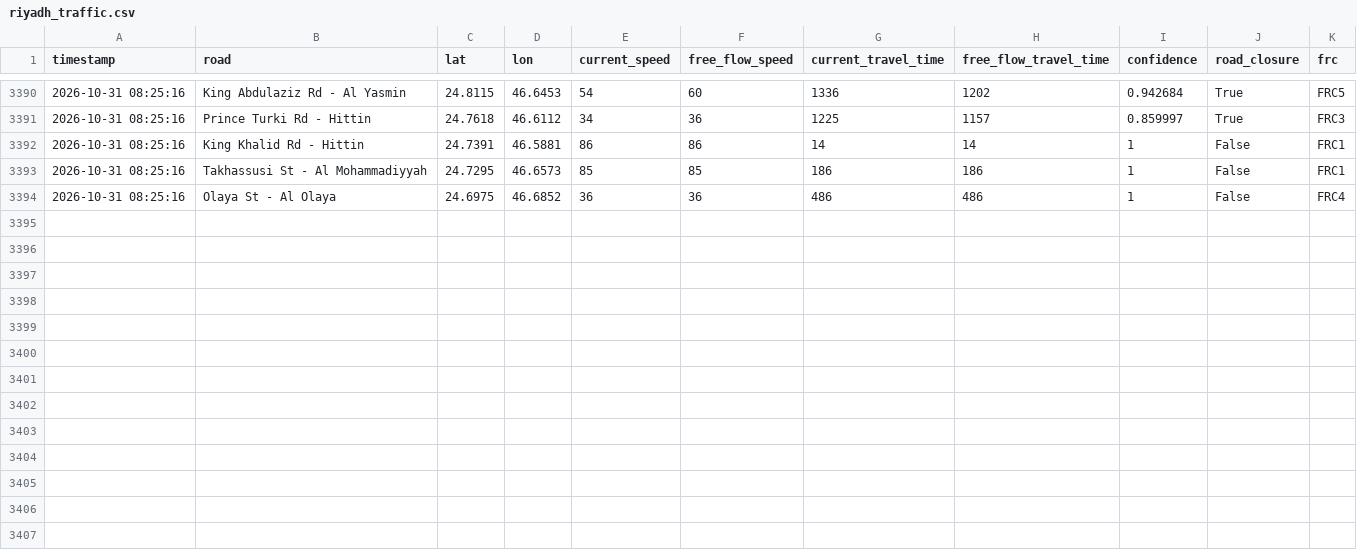
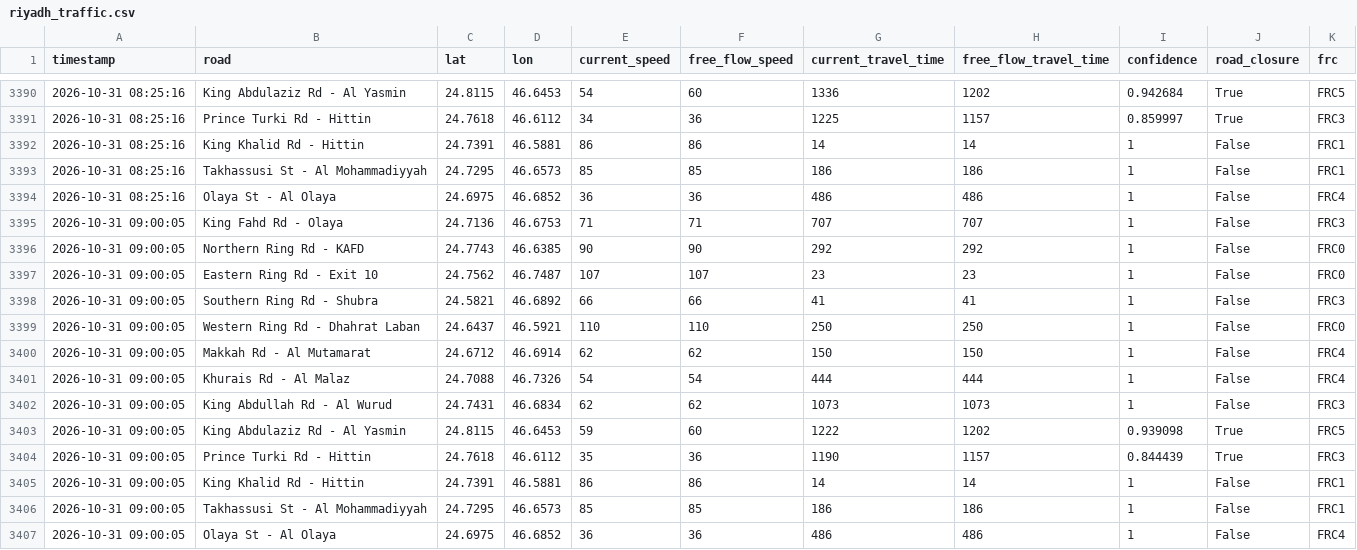
Before and after one commit to Faisal-Almusallam/GreenFlow, a CSV file: data/riyadh_traffic.csv, drawn as a sheet; only a part is shown, gaps mark what is left out.

```diff
--- a/data/riyadh_traffic.csv
+++ b/data/riyadh_traffic.csv
@@ -3394 +3394,14 @@ timestamp,road,lat,lon,current_speed,free_flow_speed,current_travel_time,free_fl
 2026-10-31 08:25:16,Olaya St - Al Olaya,24.6975,46.6852,36,36,486,486,1,False,FRC4
+2026-10-31 09:00:05,King Fahd Rd - Olaya,24.7136,46.6753,71,71,707,707,1,False,FRC3
+2026-10-31 09:00:05,Northern Ring Rd - KAFD,24.7743,46.6385,90,90,292,292,1,False,FRC0
+2026-10-31 09:00:05,Eastern Ring Rd - Exit 10,24.7562,46.7487,107,107,23,23,1,False,FRC0
+2026-10-31 09:00:05,Southern Ring Rd - Shubra,24.5821,46.6892,66,66,41,41,1,False,FRC3
+2026-10-31 09:00:05,Western Ring Rd - Dhahrat Laban,24.6437,46.5921,110,110,250,250,1,False,FRC0
+2026-10-31 09:00:05,Makkah Rd - Al Mutamarat,24.6712,46.6914,62,62,150,150,1,False,FRC4
+2026-10-31 09:00:05,Khurais Rd - Al Malaz,24.7088,46.7326,54,54,444,444,1,False,FRC4
+2026-10-31 09:00:05,King Abdullah Rd - Al Wurud,24.7431,46.6834,62,62,1073,1073,1,False,FRC3
+2026-10-31 09:00:05,King Abdulaziz Rd - Al Yasmin,24.8115,46.6453,59,60,1222,1202,0.939098,True,FRC5
+2026-10-31 09:00:05,Prince Turki Rd - Hittin,24.7618,46.6112,35,36,1190,1157,0.844439,True,FRC3
+2026-10-31 09:00:05,King Khalid Rd - Hittin,24.7391,46.5881,86,86,14,14,1,False,FRC1
+2026-10-31 09:00:05,Takhassusi St - Al Mohammadiyyah,24.7295,46.6573,85,85,186,186,1,False,FRC1
+2026-10-31 09:00:05,Olaya St - Al Olaya,24.6975,46.6852,36,36,486,486,1,False,FRC4
```
